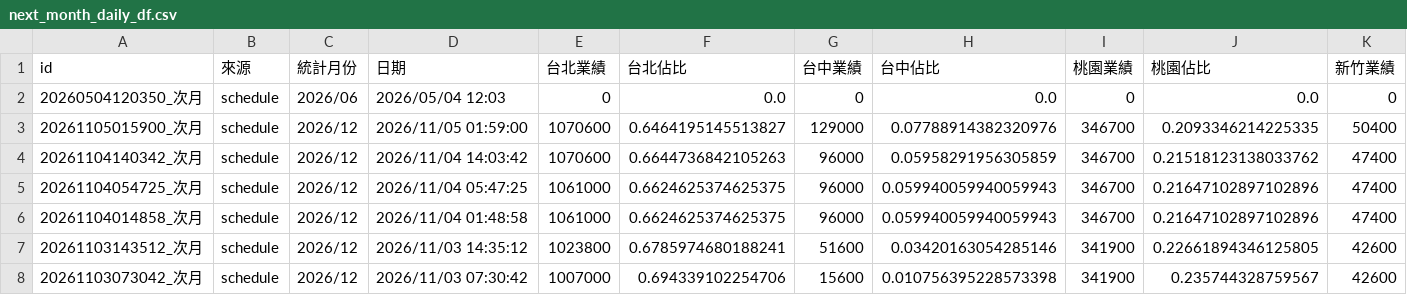
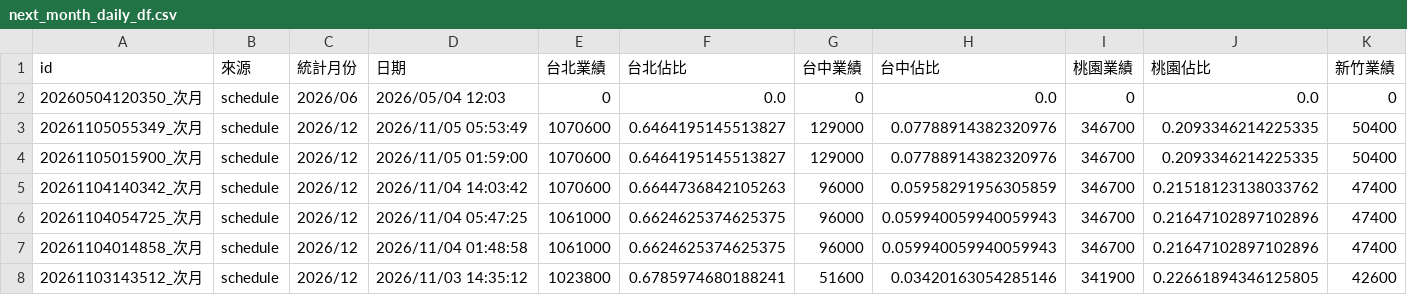
Before and after one commit to jenny-smart/OP-system, a CSV file: dashboard_data/latest/next_month_daily_df.csv, drawn as a sheet; only a part is shown; the shorter side is filled out with more unchanged rows; rows hold the shown columns only; the diff names each change by its address in the sheet, - before the commit and + after, or states it on an @@ line.

```diff
--- a/dashboard_data/latest/next_month_daily_df.csv
+++ b/dashboard_data/latest/next_month_daily_df.csv
+row 3: 20261105055349_次月 | schedule | 2026/12 | 2026/11/05 05:53:49 | 1070600 | 0.6464195145513827 | 129000 | 0.07788914382320976 | 346700 | 0.2093346214225335 | 50400
```
Also changed, not shown: dashboard_data/latest/daily_df.csv, dashboard_data/output_file_log.csv, 10 other files.
